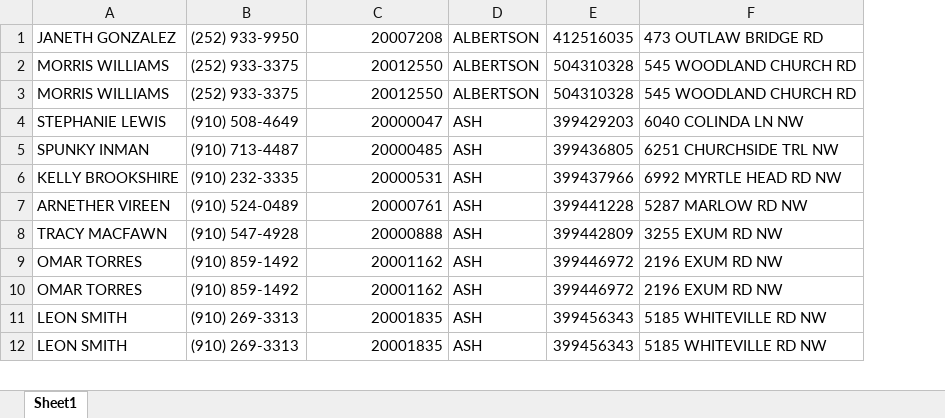
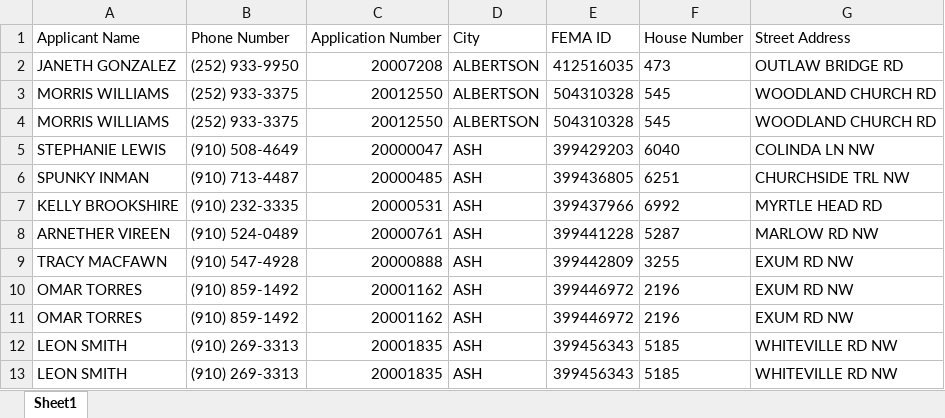
Before and after one commit to maxawolff/spreadsheet_modification, an Excel workbook: updated_roe_bog.xlsx, sheet Sheet1, drawn as a sheet; only a part is shown; values as stored, in another font and other column widths than the file's, no borders; removed rows and columns are numbered as before the commit, all else as after; the diff names each change by its address in the sheet, - before the commit and + after, or states it on an @@ line.

Commit message:
fixed headers and street addresses

```diff
--- a/updated_roe_bog.xlsx (sheet Sheet1)
+++ b/updated_roe_bog.xlsx (sheet Sheet1)
-column F, rows 1-12: 473 OUTLAW BRIDGE RD | 545 WOODLAND CHURCH RD | 545 WOODLAND CHURCH RD | 6040 COLINDA LN NW | 6251 CHURCHSIDE TRL NW | 6992 MYRTLE HEAD RD NW | 5287 MARLOW RD NW | 3255 EXUM RD NW | 2196 EXUM RD NW | 2196 EXUM RD NW | 5185 WHITEVILLE RD NW | 5185 WHITEVILLE RD NW
+column F, rows 2-13: 473 | 545 | 545 | 6040 | 6251 | 6992 | 5287 | 3255 | 2196 | 2196 | 5185 | 5185
+column G, rows 2-13: OUTLAW BRIDGE RD | WOODLAND CHURCH RD | WOODLAND CHURCH RD | COLINDA LN NW | CHURCHSIDE TRL NW | MYRTLE HEAD RD | MARLOW RD NW | EXUM RD NW | EXUM RD NW | EXUM RD NW | WHITEVILLE RD NW | WHITEVILLE RD NW
+row 1: Applicant Name | Phone Number | Application Number | City | FEMA ID | House Number | Street Address
```
Also changed, not shown: 2 other files.
